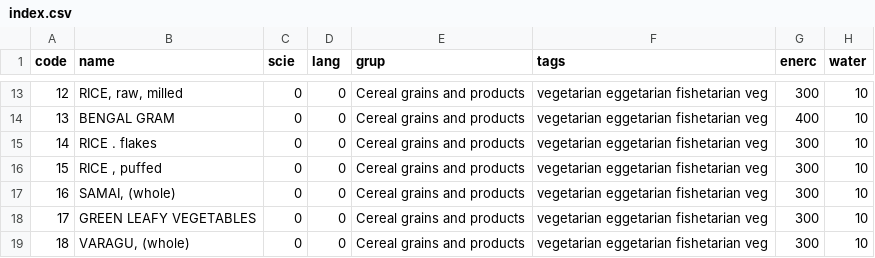
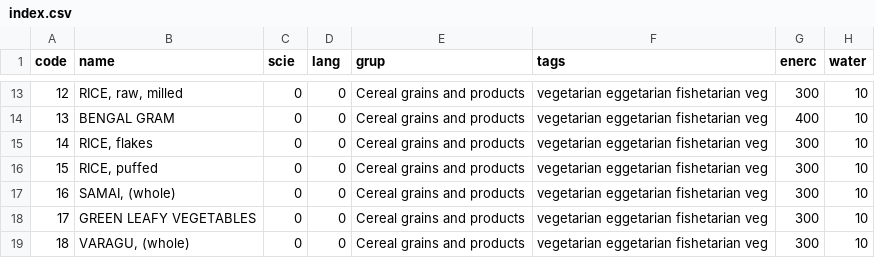
Before and after one commit to ifct2017/nvif1989, a CSV file: index.csv, drawn as a sheet; only a part is shown, gaps mark what is left out; the diff names each change by its address in the sheet, - before the commit and + after, or states it on an @@ line.

Commit message:
remove extra spaces in RICE

```diff
--- a/index.csv
+++ b/index.csv
-B15 (name): RICE . flakes
+B15 (name): RICE, flakes
-B16 (name): RICE , puffed
+B16 (name): RICE, puffed
```
Also changed, not shown: assets/02.csv, 2 other files.
